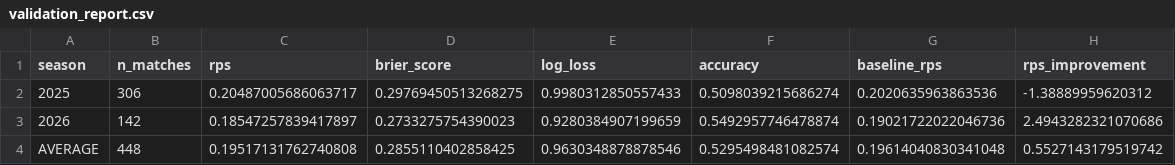
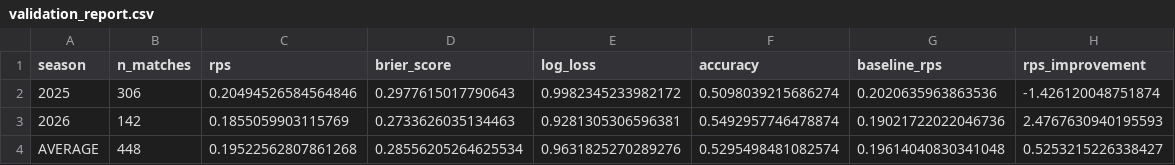
Before and after one commit to Paulj1989/predicting-ball, a CSV file: outputs/validation/validation_report.csv, drawn as a sheet.

```diff
--- a/outputs/validation/validation_report.csv
+++ b/outputs/validation/validation_report.csv
@@ -1,4 +1,4 @@
 season,n_matches,rps,brier_score,log_loss,accuracy,baseline_rps,rps_improvement
-2025,306,0.20487005686063717,0.29769450513268275,0.9980312850557433,0.5098039215686274,0.2020635963863536,-1.38889959620312
-2026,142,0.18547257839417897,0.2733275754390023,0.9280384907199659,0.5492957746478874,0.19021722022046736,2.4943282321070686
-AVERAGE,448,0.19517131762740808,0.2855110402858425,0.9630348878878546,0.5295498481082574,0.19614040830341048,0.5527143179519742
+2025,306,0.20494526584564846,0.2977615017790643,0.9982345233982172,0.5098039215686274,0.2020635963863536,-1.426120048751874
+2026,142,0.1855059903115769,0.2733626035134463,0.9281305306596381,0.5492957746478874,0.19021722022046736,2.4767630940195593
+AVERAGE,448,0.19522562807861268,0.28556205264625534,0.9631825270289276,0.5295498481082574,0.19614040830341048,0.5253215226338427
```
Also changed, not shown: outputs/predictions/next_fixtures.csv, outputs/predictions/season_projections.csv, 6 other files.
